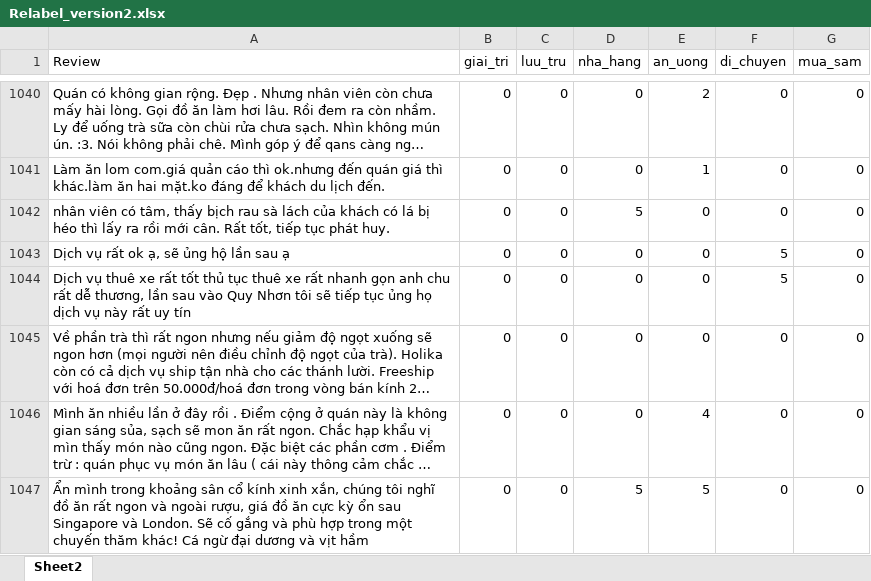
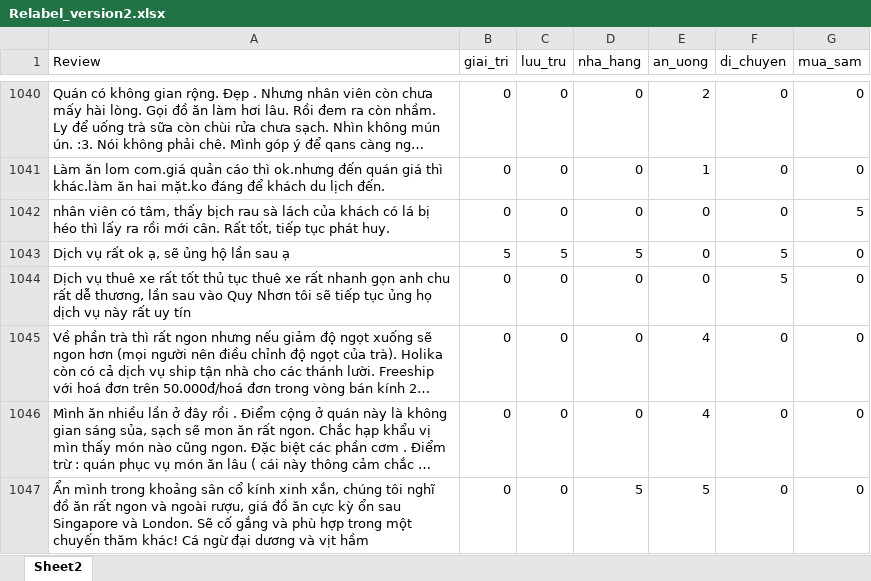
Before and after one commit to vectornguyen76/QN-Hackathon-CTA-Matrix, an Excel workbook: datasets/data_relabel/Relabel_version2.xlsx, sheet Sheet2, drawn as a sheet; only a part is shown, gaps mark what is left out; long unchanged cells end in …; values as stored, in another font and other column widths than the file's, no borders; table styles not drawn; the diff covers the shown part only; the diff names each change by its address in the sheet, - before the commit and + after, or states it on an @@ line.

```diff
--- a/datasets/data_relabel/Relabel_version2.xlsx (sheet Sheet2)
+++ b/datasets/data_relabel/Relabel_version2.xlsx (sheet Sheet2)
-D1042 (nha_hang): 5
+D1042 (nha_hang): 0
-G1042 (mua_sam): 0
+G1042 (mua_sam): 5
-B1043 (giai_tri): 0
+B1043 (giai_tri): 5
-C1043 (luu_tru): 0
+C1043 (luu_tru): 5
-D1043 (nha_hang): 0
+D1043 (nha_hang): 5
-E1045 (an_uong): 0
+E1045 (an_uong): 4
```
Also changed, not shown: 7 removed rows and 127 edited cells elsewhere in this sheet.
